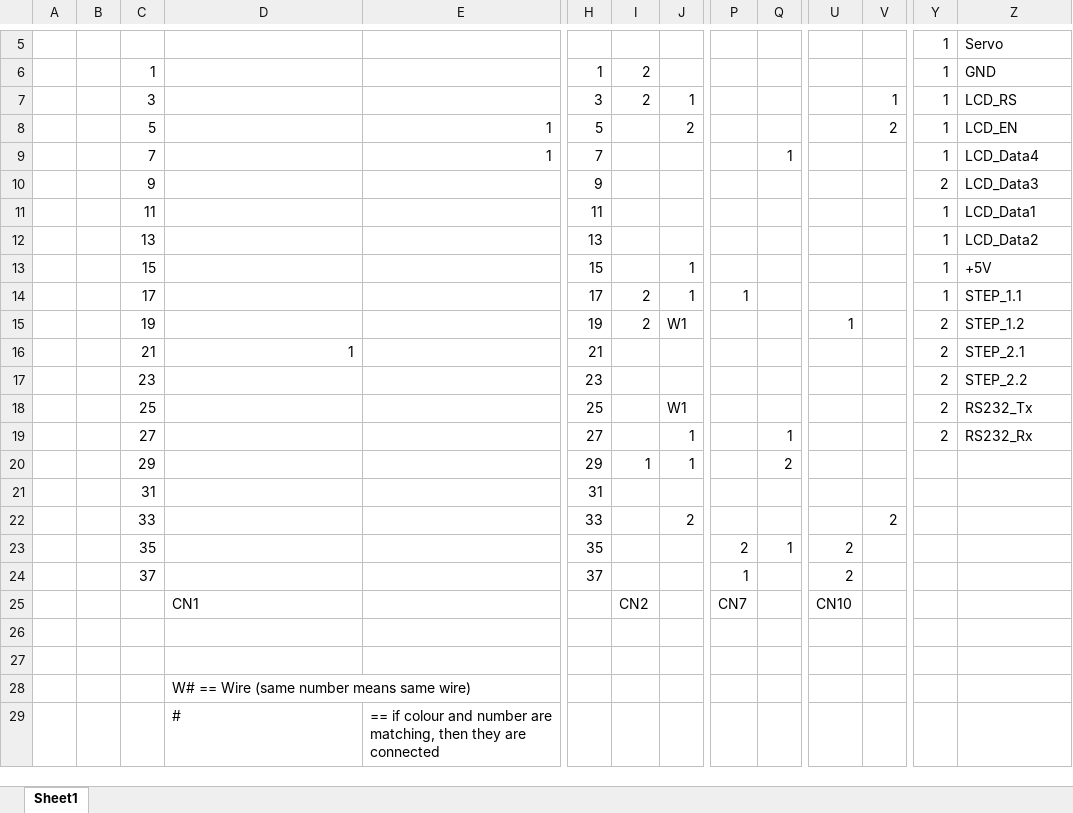
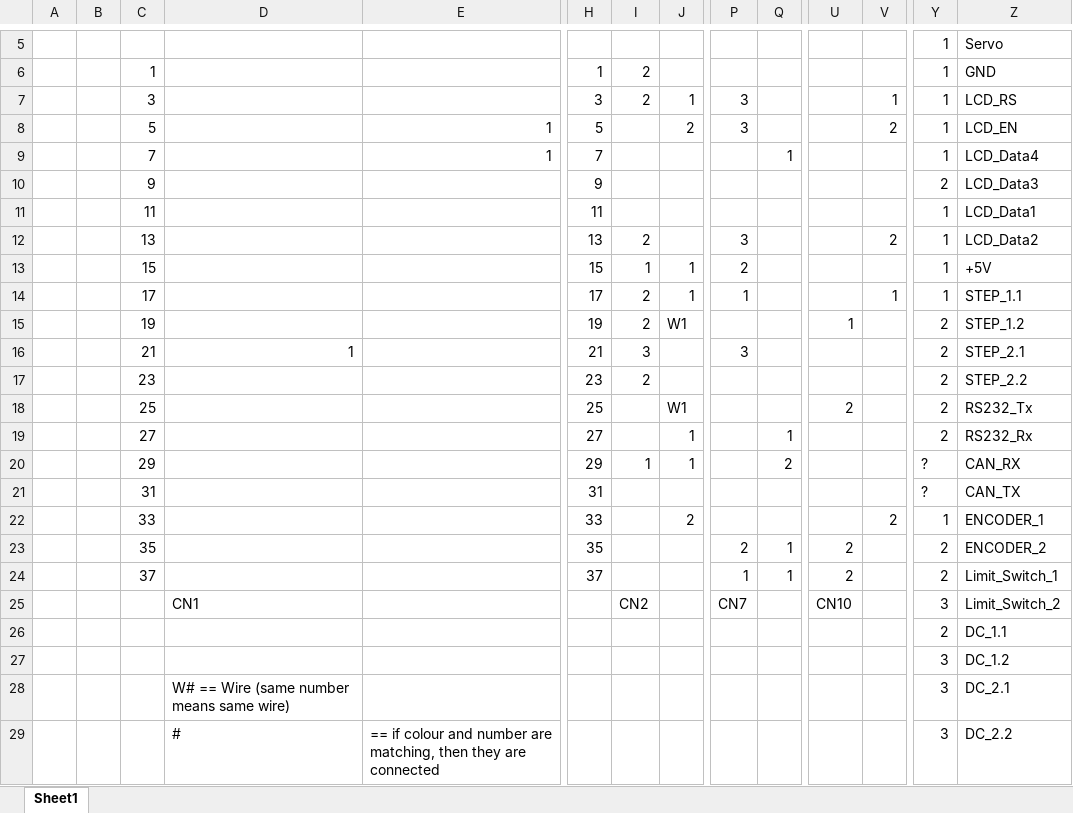
Before and after one commit to ddreise/WIFI-Controlled-Robot, an Excel workbook: Documents/Nucleo to Board coloured pinout.xlsx, sheet Sheet1, drawn as a sheet; only a part is shown, gaps mark what is left out; values as stored, in another font and other column widths than the file's, no cell formats; removed rows and columns are numbered as before the commit, all else as after; rows hold the shown columns only; the diff names each change by its address in the sheet, - before the commit and + after, or states it on an @@ line.

Commit message:
Updated Nucleo board pinout

```diff
--- a/Documents/Nucleo to Board coloured pinout.xlsx (sheet Sheet1)
+++ b/Documents/Nucleo to Board coloured pinout.xlsx (sheet Sheet1)
-P7:P8: (empty)
+P7:P8: 3
-I12: (empty)
+I12: 2
-P12: (empty)
+P12: 3
-V12: (empty)
+V12: 2
-I13: (empty)
+I13: 1
-P13: (empty)
+P13: 2
-V14: (empty)
+V14: 1
-I16: (empty)
+I16: 3
-P16: (empty)
+P16: 3
-I17: (empty)
+I17: 2
-U18: (empty)
+U18: 2
-Y20:Y21: (empty)
+Y20:Y21: ?
-Z20: (empty)
+Z20: CAN_RX
-Z21: (empty)
+Z21: CAN_TX
-Y22: (empty)
+Y22: 1
-Z22: (empty)
+Z22: ENCODER_1
-Y23:Y24: (empty)
+Y23:Y24: 2
-Z23: (empty)
+Z23: ENCODER_2
-Q24: (empty)
+Q24: 1
-Z24: (empty)
+Z24: Limit_Switch_1
-Y25: (empty)
+Y25: 3
-Z25: (empty)
+Z25: Limit_Switch_2
-row 26: (empty)
+row 26:  |  |  |  |  |  |  |  |  |  |  |  | 2 | DC_1.1
-row 27: (empty)
+row 27:  |  |  |  |  |  |  |  |  |  |  |  | 3 | DC_1.2
-row 28:  |  |  | W# == Wire (same number means same wire)
-row 29:  |  |  | # | == if colour and number are matching, then they are connected
+row 28:  |  |  | W# == Wire (same number means same wire) |  |  |  |  |  |  |  |  | 3 | DC_2.1
+row 29:  |  |  | # | == if colour and number are matching, then they are connected |  |  |  |  |  |  |  | 3 | DC_2.2
```
Also changed, not shown: cell formats.
